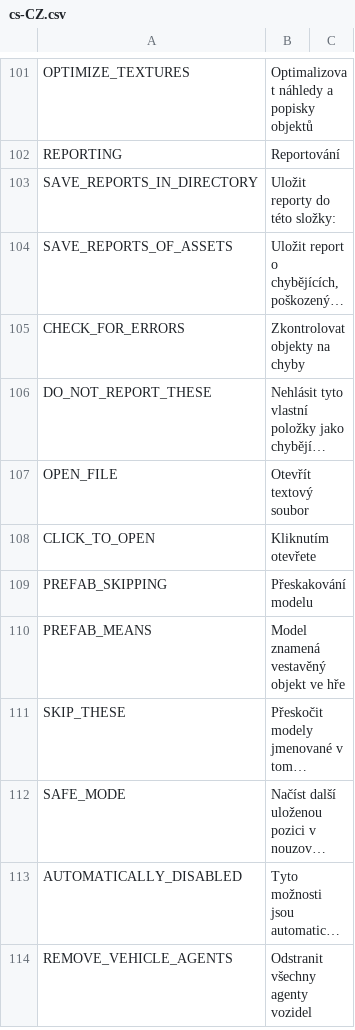
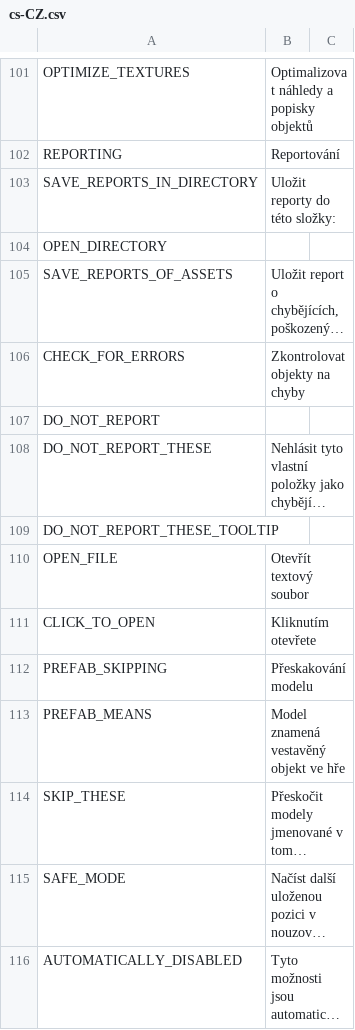
Before and after one commit to algernon-A/LSM-Revisited, a CSV file: Translations/cs-CZ.csv, drawn as a sheet; only a part is shown, gaps mark what is left out; the shorter side is filled out with more unchanged rows; long unchanged cells end in …; the diff names each change by its address in the sheet, - before the commit and + after, or states it on an @@ line.

```diff
--- a/Translations/cs-CZ.csv
+++ b/Translations/cs-CZ.csv
+row 104: OPEN_DIRECTORY
+row 107: DO_NOT_REPORT
+row 109: DO_NOT_REPORT_THESE_TOOLTIP
```
Also changed, not shown: Translations/de-DE.csv, Translations/ja-JP.csv, 7 other files.
